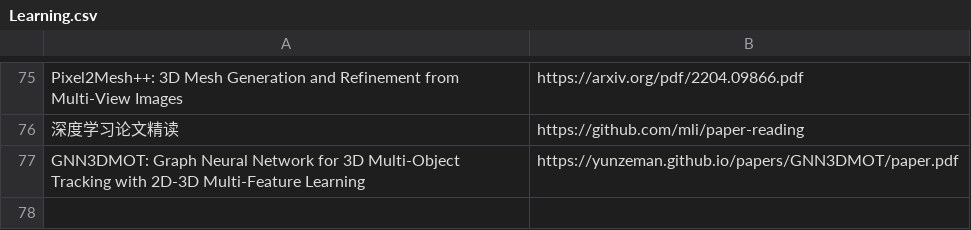
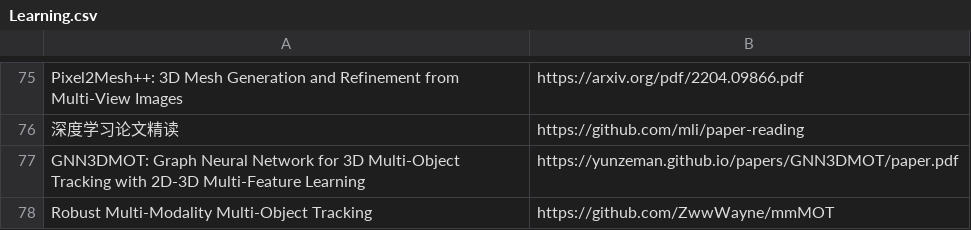
Before and after one commit to shanmo/awesome-object-slam, a CSV file: Learning.csv, drawn as a sheet; only a part is shown, gaps mark what is left out; the diff names each change by its address in the sheet, - before the commit and + after, or states it on an @@ line.

Commit message:
Update Learning.csv

```diff
--- a/Learning.csv
+++ b/Learning.csv
+row 78: Robust Multi-Modality Multi-Object Tracking | https://github.com/ZwwWayne/mmMOT
```
